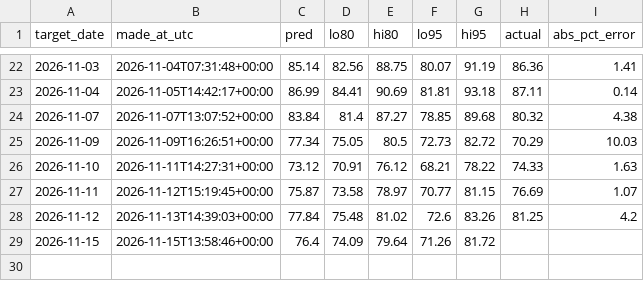
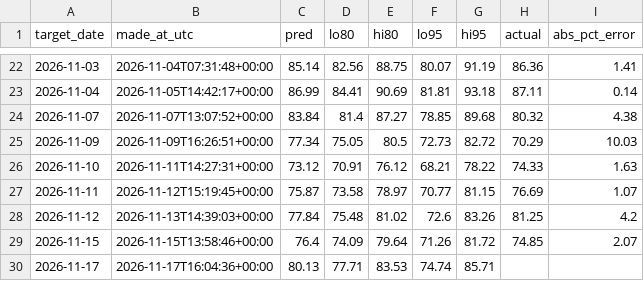
Before and after one commit to anshajshuklaa/Load-Forecasting, a CSV file: reports/live/forecasts.csv, drawn as a sheet; only a part is shown, gaps mark what is left out.

```diff
--- a/reports/live/forecasts.csv
+++ b/reports/live/forecasts.csv
@@ -28,2 +28,3 @@ target_date,made_at_utc,pred,lo80,hi80,lo95,hi95,actual,abs_pct_error
 2026-11-12,2026-11-13T14:39:03+00:00,77.84,75.48,81.02,72.6,83.26,81.25,4.2
-2026-11-15,2026-11-15T13:58:46+00:00,76.4,74.09,79.64,71.26,81.72,,
+2026-11-15,2026-11-15T13:58:46+00:00,76.4,74.09,79.64,71.26,81.72,74.85,2.07
+2026-11-17,2026-11-17T16:04:36+00:00,80.13,77.71,83.53,74.74,85.71,,
```
Also changed, not shown: data/posoco/delhi_daily.csv, 1 other file.
